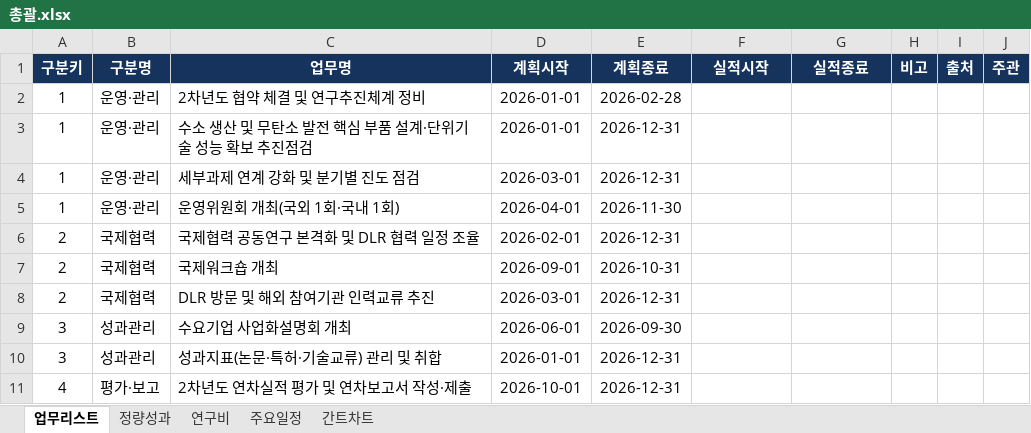
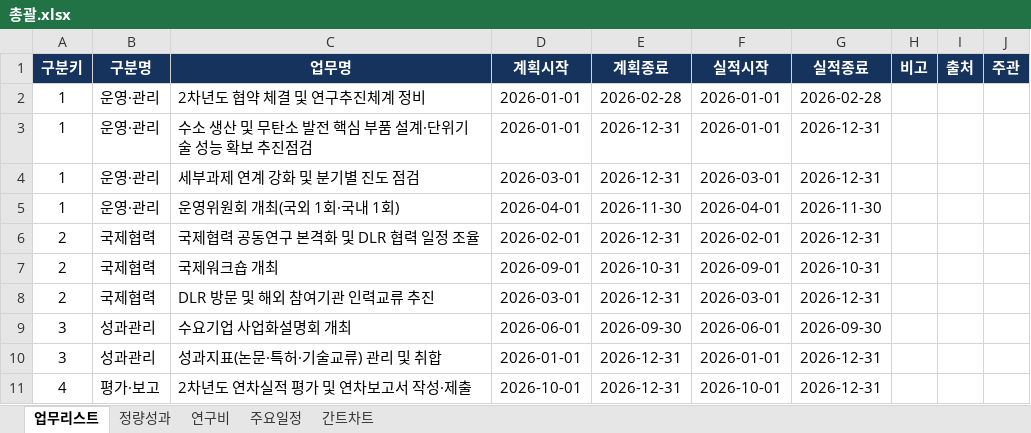
Before and after one commit to gtfc156/kimm-dlr-center-2026, an Excel workbook: data/총괄.xlsx, sheet 업무리스트, drawn as a sheet; values as stored, in another font and other column widths than the file's, no borders; the diff names each change by its address in the sheet, - before the commit and + after, or states it on an @@ line.

```diff
--- a/data/총괄.xlsx (sheet 업무리스트)
+++ b/data/총괄.xlsx (sheet 업무리스트)
-F2:F3 (실적시작): (empty)
+F2:F3 (실적시작): 2026-01-01
-G2 (실적종료): (empty)
+G2 (실적종료): 2026-02-28
-G3:G4 (실적종료): (empty)
+G3:G4 (실적종료): 2026-12-31
-F4 (실적시작): (empty)
+F4 (실적시작): 2026-03-01
-F5 (실적시작): (empty)
+F5 (실적시작): 2026-04-01
-G5 (실적종료): (empty)
+G5 (실적종료): 2026-11-30
-F6 (실적시작): (empty)
+F6 (실적시작): 2026-02-01
-G6 (실적종료): (empty)
+G6 (실적종료): 2026-12-31
-F7 (실적시작): (empty)
+F7 (실적시작): 2026-09-01
-G7 (실적종료): (empty)
+G7 (실적종료): 2026-10-31
-F8 (실적시작): (empty)
+F8 (실적시작): 2026-03-01
-G8 (실적종료): (empty)
+G8 (실적종료): 2026-12-31
-F9 (실적시작): (empty)
+F9 (실적시작): 2026-06-01
-G9 (실적종료): (empty)
+G9 (실적종료): 2026-09-30
-F10 (실적시작): (empty)
+F10 (실적시작): 2026-01-01
-G10:G11 (실적종료): (empty)
+G10:G11 (실적종료): 2026-12-31
-F11 (실적시작): (empty)
+F11 (실적시작): 2026-10-01
```
Also changed, not shown: data/세부1.xlsx, data/세부2.xlsx, 3 other files.
